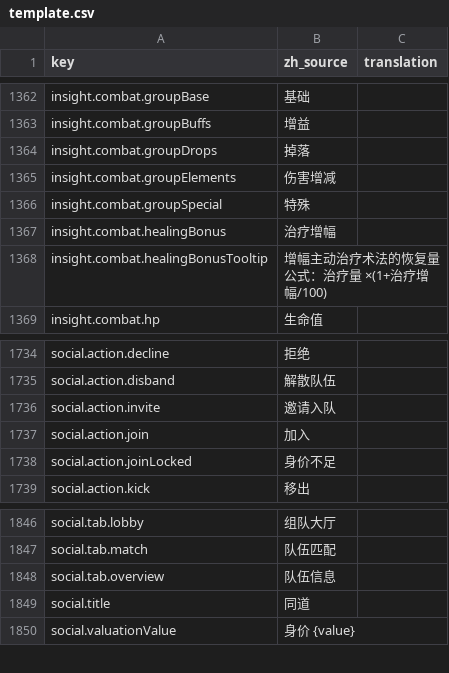
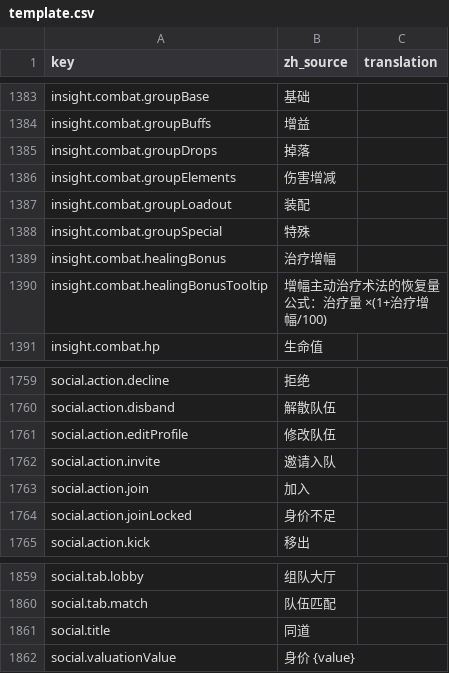
Before and after one commit to fruktoguo/daohua, a CSV file: frontend/public/locales/template.csv, drawn as a sheet; only a part is shown, gaps mark what is left out; the diff covers the shown part only.

```diff
--- a/frontend/public/locales/template.csv
+++ b/frontend/public/locales/template.csv
@@ -1487,2 +1508,3 @@ insight.combat.groupDrops,"掉落",""
 insight.combat.groupElements,"伤害增减",""
+insight.combat.groupLoadout,"装配",""
 insight.combat.groupSpecial,"特殊",""
@@ -1879,2 +1904,3 @@ social.action.decline,"拒绝",""
 social.action.disband,"解散队伍",""
+social.action.editProfile,"修改队伍",""
 social.action.invite,"邀请入队",""
@@ -1991,3 +2004,2 @@ social.tab.lobby,"组队大厅",""
 social.tab.match,"队伍匹配",""
-social.tab.overview,"队伍信息",""
 social.title,"同道",""
```
Also changed, not shown: 25 added rows and 14 removed rows elsewhere in this file, 13 other files.
